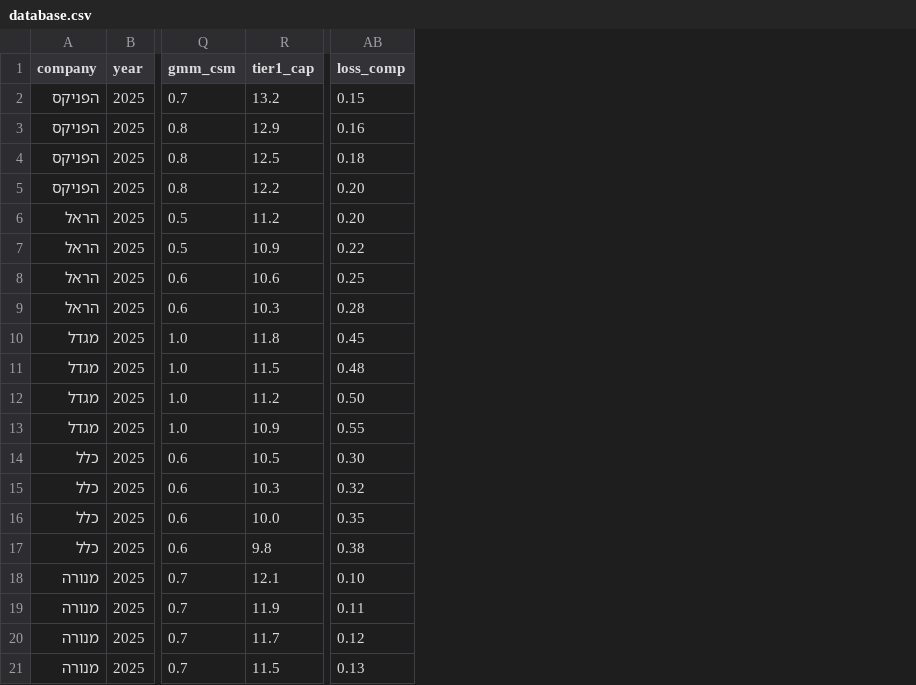
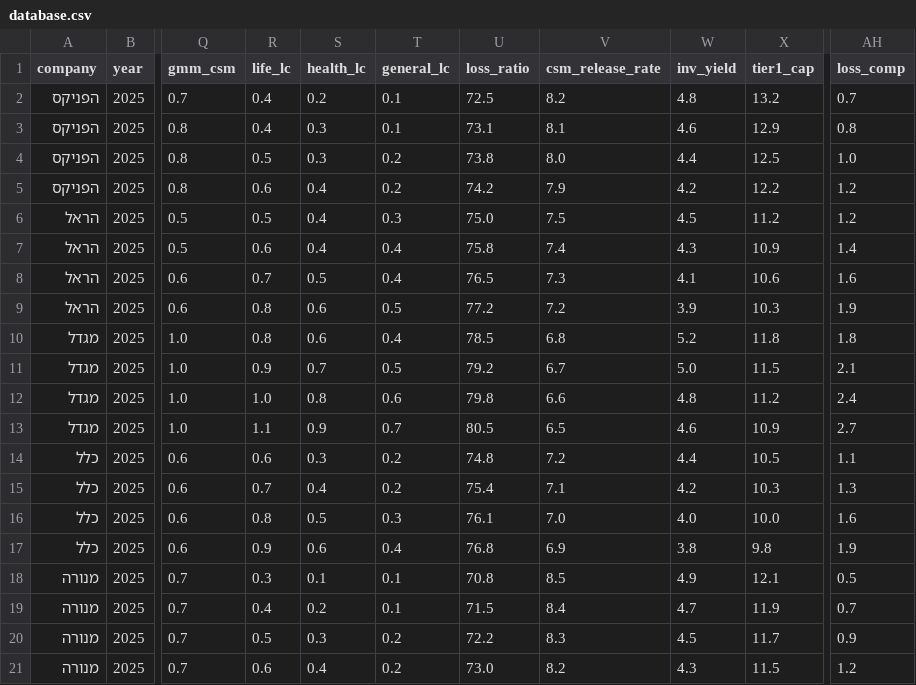
Before and after one commit to ttom500-hash/isr-insight-pro, a CSV file: data/database.csv, drawn as a sheet; only a part is shown, gaps mark what is left out; addresses are those after the commit; the diff names each change by its address in the sheet, - before the commit and + after, or states it on an @@ line.

Commit message:
Update database.csv

```diff
--- a/data/database.csv
+++ b/data/database.csv
+column R (life_lc), rows 2-21: 0.4 | 0.4 | 0.5 | 0.6 | 0.5 | 0.6 | 0.7 | 0.8 | 0.8 | 0.9 | 1.0 | 1.1 | 0.6 | 0.7 | 0.8 | 0.9 | 0.3 | 0.4 | 0.5 | 0.6
+column S (health_lc), rows 2-21: 0.2 | 0.3 | 0.3 | 0.4 | 0.4 | 0.4 | 0.5 | 0.6 | 0.6 | 0.7 | 0.8 | 0.9 | 0.3 | 0.4 | 0.5 | 0.6 | 0.1 | 0.2 | 0.3 | 0.4
+column T (general_lc), rows 2-21: 0.1 | 0.1 | 0.2 | 0.2 | 0.3 | 0.4 | 0.4 | 0.5 | 0.4 | 0.5 | 0.6 | 0.7 | 0.2 | 0.2 | 0.3 | 0.4 | 0.1 | 0.1 | 0.2 | 0.2
+column U (loss_ratio), rows 2-21: 72.5 | 73.1 | 73.8 | 74.2 | 75.0 | 75.8 | 76.5 | 77.2 | 78.5 | 79.2 | 79.8 | 80.5 | 74.8 | 75.4 | 76.1 | 76.8 | 70.8 | 71.5 | 72.2 | 73.0
+column V (csm_release_rate), rows 2-21: 8.2 | 8.1 | 8.0 | 7.9 | 7.5 | 7.4 | 7.3 | 7.2 | 6.8 | 6.7 | 6.6 | 6.5 | 7.2 | 7.1 | 7.0 | 6.9 | 8.5 | 8.4 | 8.3 | 8.2
+column W (inv_yield), rows 2-21: 4.8 | 4.6 | 4.4 | 4.2 | 4.5 | 4.3 | 4.1 | 3.9 | 5.2 | 5.0 | 4.8 | 4.6 | 4.4 | 4.2 | 4.0 | 3.8 | 4.9 | 4.7 | 4.5 | 4.3
-AH2 (loss_comp): 0.15
+AH2 (loss_comp): 0.7
-AH3 (loss_comp): 0.16
+AH3 (loss_comp): 0.8
-AH4 (loss_comp): 0.18
+AH4 (loss_comp): 1.0
-AH5:AH6 (loss_comp): 0.20
+AH5:AH6 (loss_comp): 1.2
-AH7 (loss_comp): 0.22
+AH7 (loss_comp): 1.4
-AH8 (loss_comp): 0.25
+AH8 (loss_comp): 1.6
-AH9 (loss_comp): 0.28
+AH9 (loss_comp): 1.9
-AH10 (loss_comp): 0.45
+AH10 (loss_comp): 1.8
-AH11 (loss_comp): 0.48
+AH11 (loss_comp): 2.1
-AH12 (loss_comp): 0.50
+AH12 (loss_comp): 2.4
-AH13 (loss_comp): 0.55
+AH13 (loss_comp): 2.7
-AH14 (loss_comp): 0.30
+AH14 (loss_comp): 1.1
-AH15 (loss_comp): 0.32
+AH15 (loss_comp): 1.3
-AH16 (loss_comp): 0.35
+AH16 (loss_comp): 1.6
-AH17 (loss_comp): 0.38
+AH17 (loss_comp): 1.9
-AH18 (loss_comp): 0.10
+AH18 (loss_comp): 0.5
-AH19 (loss_comp): 0.11
+AH19 (loss_comp): 0.7
-AH20 (loss_comp): 0.12
+AH20 (loss_comp): 0.9
-AH21 (loss_comp): 0.13
+AH21 (loss_comp): 1.2
```
